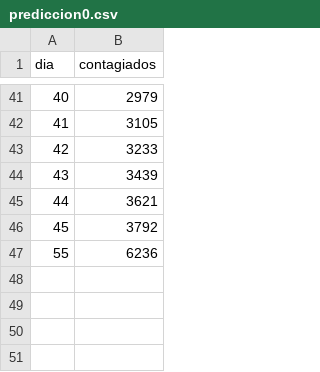
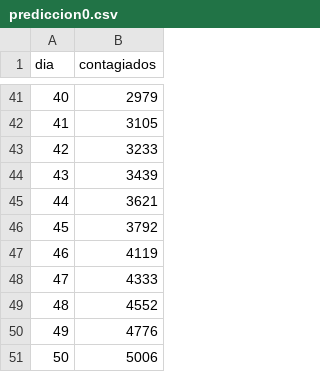
Before and after one commit to DuvanSGF/Coronavirus-Data_Science_Fundamentals, a CSV file: Datasets/prediccion0.csv, drawn as a sheet; only a part is shown, gaps mark what is left out; the diff names each change by its address in the sheet, - before the commit and + after, or states it on an @@ line.

```diff
--- a/Datasets/prediccion0.csv
+++ b/Datasets/prediccion0.csv
@@ column A (dia) renumbered in row 47 @@
-B47 (contagiados): 6236
+B47 (contagiados): 4119
+row 48: 47 | 4333
+row 49: 48 | 4552
+row 50: 49 | 4776
+row 51: 50 | 5006
```
